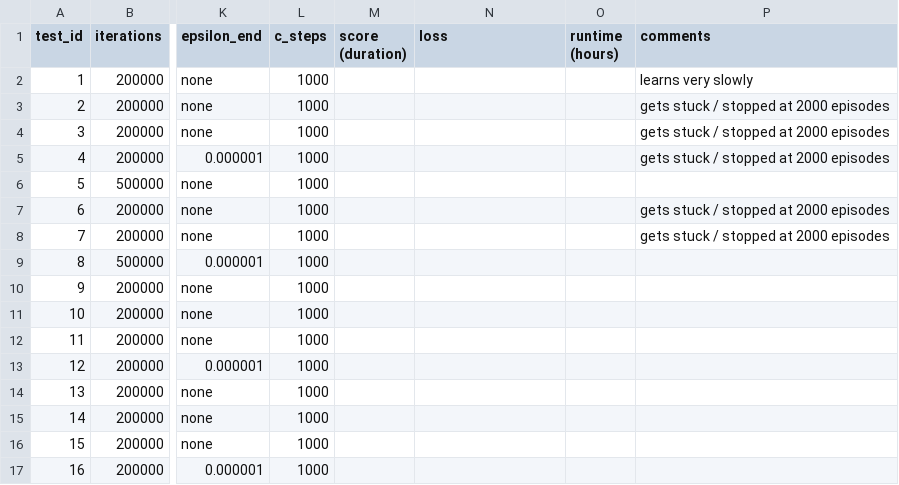
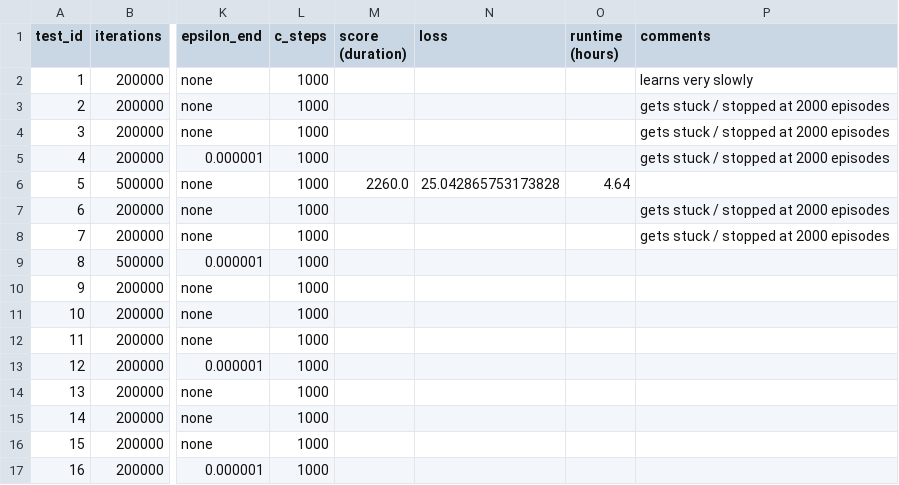
Before and after one commit to Xritsos/Flappy-RL, a CSV file: tests.csv, drawn as a sheet; only a part is shown, gaps mark what is left out; the diff names each change by its address in the sheet, - before the commit and + after, or states it on an @@ line.

```diff
--- a/tests.csv
+++ b/tests.csv
-M6 (score (duration)): (empty)
+M6 (score (duration)): 2260.0
-N6 (loss): (empty)
+N6 (loss): 25.042865753173828
-O6 (runtime (hours)): (empty)
+O6 (runtime (hours)): 4.64
```
Also changed, not shown: 2 other files.
